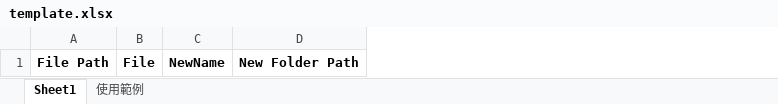
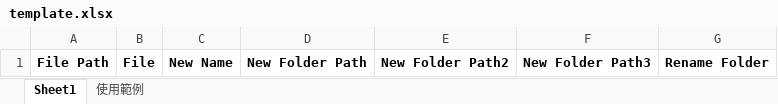
Before and after one commit to flute012/movetofolder, an Excel workbook: template.xlsx, sheet Sheet1, drawn as a sheet; values as stored, in another font and other column widths than the file's, no borders; removed rows and columns are numbered as before the commit, all else as after; the diff names each change by its address in the sheet, - before the commit and + after, or states it on an @@ line.

```diff
--- a/template.xlsx (sheet Sheet1)
+++ b/template.xlsx (sheet Sheet1)
-column C, row 1: NewName
+column C, row 1: New Name
+column E, row 1: New Folder Path2
+column F, row 1: New Folder Path3
+column G, row 1: Rename Folder
```
Also changed, not shown: sheet 使用範例.
